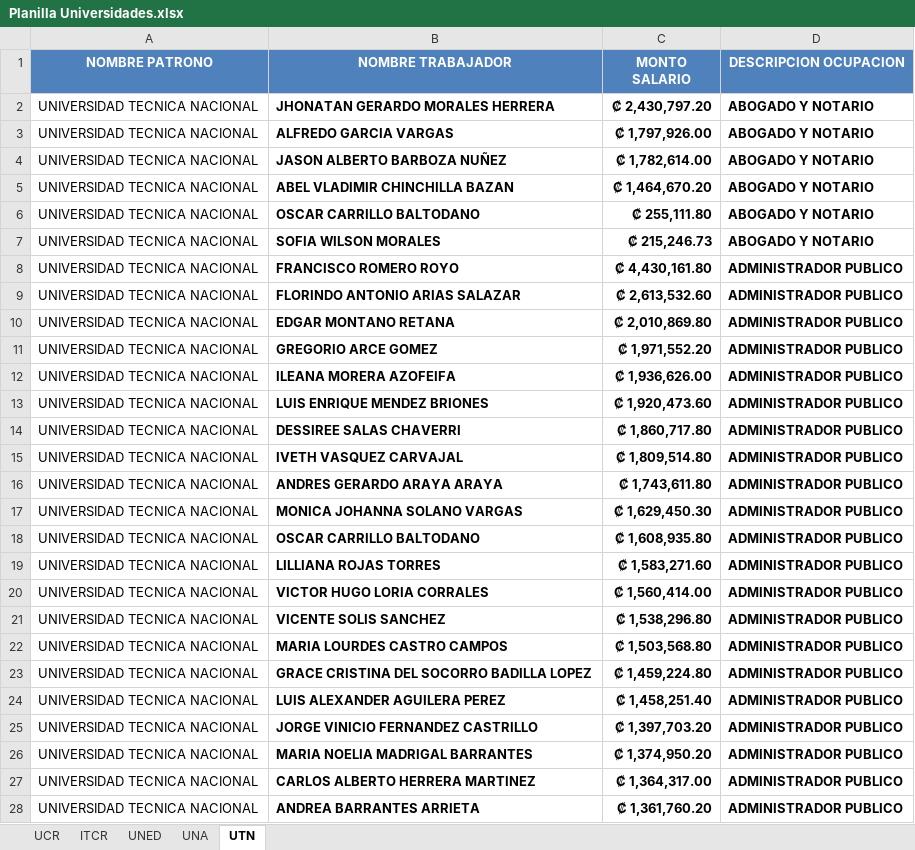
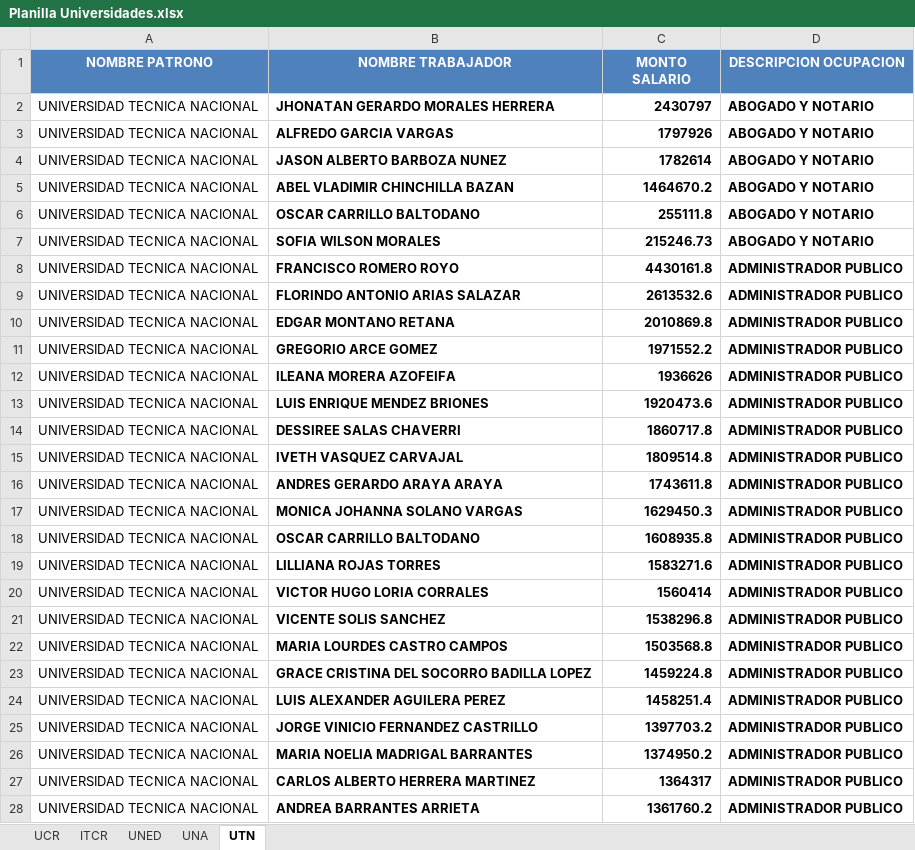
Before and after one commit to pjmq2/RutasBuses, an Excel workbook: Datos/Planilla Universidades.xlsx, sheet UTN, drawn as a sheet; only a part is shown; values as stored, in another font and other column widths than the file's, no borders; the diff covers the shown part only; the diff names each change by its address in the sheet, - before the commit and + after, or states it on an @@ line.

```diff
--- a/Datos/Planilla Universidades.xlsx (sheet UTN)
+++ b/Datos/Planilla Universidades.xlsx (sheet UTN)
-C2 (MONTO SALARIO): ₡ 2,430,797.20
+C2 (MONTO SALARIO): 2430797
-C3 (MONTO SALARIO): ₡ 1,797,926.00
+C3 (MONTO SALARIO): 1797926
-B4 (NOMBRE TRABAJADOR): JASON ALBERTO BARBOZA NUÑEZ
+B4 (NOMBRE TRABAJADOR): JASON ALBERTO BARBOZA NUNEZ
-C4 (MONTO SALARIO): ₡ 1,782,614.00
+C4 (MONTO SALARIO): 1782614
-C5 (MONTO SALARIO): ₡ 1,464,670.20
+C5 (MONTO SALARIO): 1464670.2
-C6 (MONTO SALARIO): ₡ 255,111.80
+C6 (MONTO SALARIO): 255111.8
-C7 (MONTO SALARIO): ₡ 215,246.73
+C7 (MONTO SALARIO): 215246.73
-C8 (MONTO SALARIO): ₡ 4,430,161.80
+C8 (MONTO SALARIO): 4430161.8
-C9 (MONTO SALARIO): ₡ 2,613,532.60
+C9 (MONTO SALARIO): 2613532.6
-C10 (MONTO SALARIO): ₡ 2,010,869.80
+C10 (MONTO SALARIO): 2010869.8
-C11 (MONTO SALARIO): ₡ 1,971,552.20
+C11 (MONTO SALARIO): 1971552.2
-C12 (MONTO SALARIO): ₡ 1,936,626.00
+C12 (MONTO SALARIO): 1936626
-C13 (MONTO SALARIO): ₡ 1,920,473.60
+C13 (MONTO SALARIO): 1920473.6
-C14 (MONTO SALARIO): ₡ 1,860,717.80
+C14 (MONTO SALARIO): 1860717.8
-C15 (MONTO SALARIO): ₡ 1,809,514.80
+C15 (MONTO SALARIO): 1809514.8
-C16 (MONTO SALARIO): ₡ 1,743,611.80
+C16 (MONTO SALARIO): 1743611.8
-C17 (MONTO SALARIO): ₡ 1,629,450.30
+C17 (MONTO SALARIO): 1629450.3
-C18 (MONTO SALARIO): ₡ 1,608,935.80
+C18 (MONTO SALARIO): 1608935.8
-C19 (MONTO SALARIO): ₡ 1,583,271.60
+C19 (MONTO SALARIO): 1583271.6
-C20 (MONTO SALARIO): ₡ 1,560,414.00
+C20 (MONTO SALARIO): 1560414
-C21 (MONTO SALARIO): ₡ 1,538,296.80
+C21 (MONTO SALARIO): 1538296.8
-C22 (MONTO SALARIO): ₡ 1,503,568.80
+C22 (MONTO SALARIO): 1503568.8
-C23 (MONTO SALARIO): ₡ 1,459,224.80
+C23 (MONTO SALARIO): 1459224.8
-C24 (MONTO SALARIO): ₡ 1,458,251.40
+C24 (MONTO SALARIO): 1458251.4
-C25 (MONTO SALARIO): ₡ 1,397,703.20
+C25 (MONTO SALARIO): 1397703.2
-C26 (MONTO SALARIO): ₡ 1,374,950.20
+C26 (MONTO SALARIO): 1374950.2
-C27 (MONTO SALARIO): ₡ 1,364,317.00
+C27 (MONTO SALARIO): 1364317
-C28 (MONTO SALARIO): ₡ 1,361,760.20
+C28 (MONTO SALARIO): 1361760.2
```
Also changed, not shown: 1612 edited cells elsewhere in this sheet, sheet UCR, sheet UNA, sheet UNED, sheet ITCR, 7 other files.
